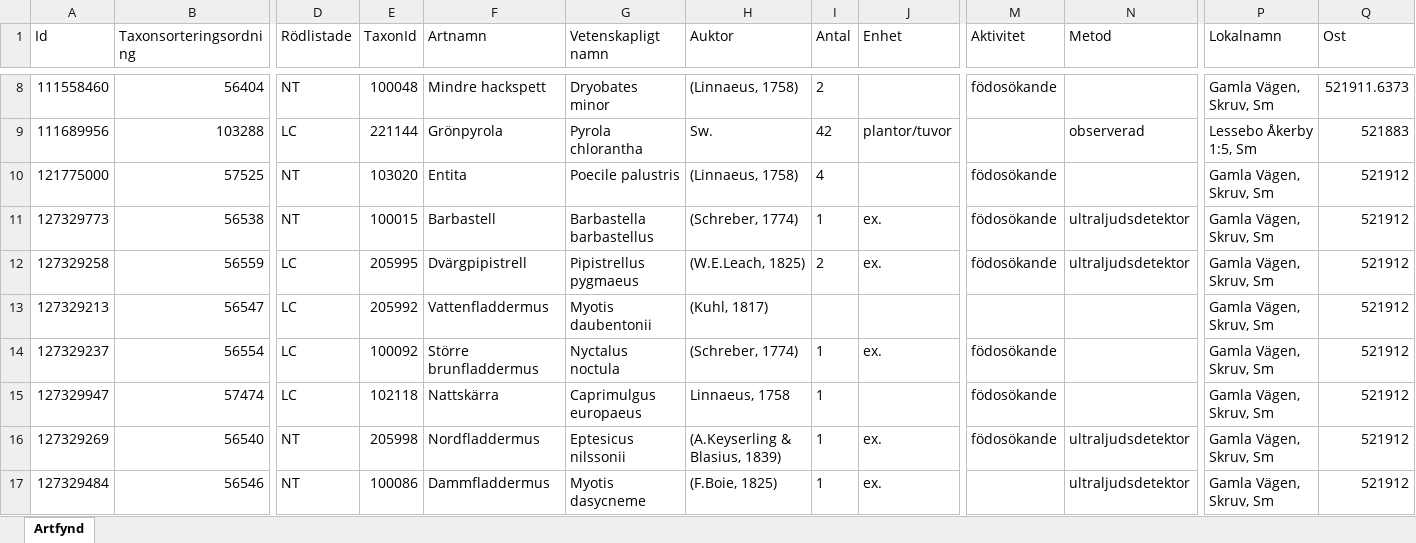
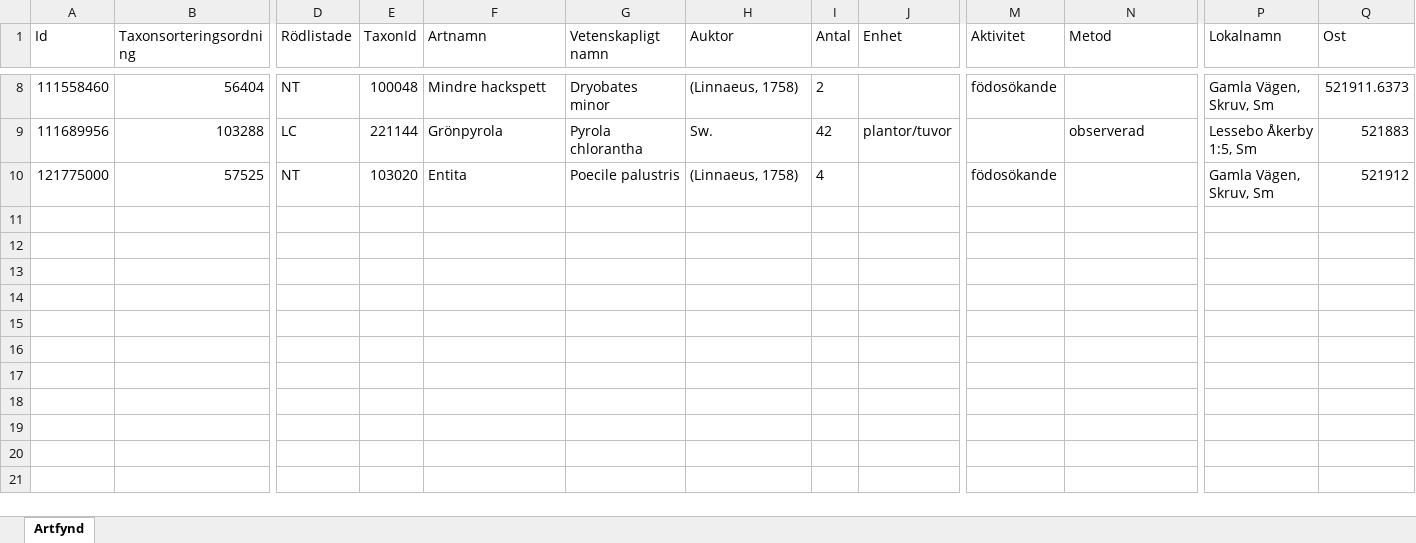
Before and after one commit to klasma/Logging_0761, an Excel workbook: artfynd/A 18960-2021 artfynd.xlsx, sheet Artfynd, drawn as a sheet; only a part is shown, gaps mark what is left out; values as stored, in another font and other column widths than the file's, no borders; rows hold the shown columns only; the diff names each change by its address in the sheet, - before the commit and + after, or states it on an @@ line.

```diff
--- a/artfynd/A 18960-2021 artfynd.xlsx (sheet Artfynd)
+++ b/artfynd/A 18960-2021 artfynd.xlsx (sheet Artfynd)
-row 11: 127329773 | 56538 | NT | 100015 | Barbastell | Barbastella barbastellus | (Schreber, 1774) | 1 | ex. | födosökande | ultraljudsdetektor | Gamla Vägen, Skruv, Sm | 521912
-row 12: 127329258 | 56559 | LC | 205995 | Dvärgpipistrell | Pipistrellus pygmaeus | (W.E.Leach, 1825) | 2 | ex. | födosökande | ultraljudsdetektor | Gamla Vägen, Skruv, Sm | 521912
-row 13: 127329213 | 56547 | LC | 205992 | Vattenfladdermus | Myotis daubentonii | (Kuhl, 1817) |  |  |  |  | Gamla Vägen, Skruv, Sm | 521912
-row 14: 127329237 | 56554 | LC | 100092 | Större brunfladdermus | Nyctalus noctula | (Schreber, 1774) | 1 | ex. | födosökande |  | Gamla Vägen, Skruv, Sm | 521912
-row 15: 127329947 | 57474 | LC | 102118 | Nattskärra | Caprimulgus europaeus | Linnaeus, 1758 | 1 |  | födosökande |  | Gamla Vägen, Skruv, Sm | 521912
-row 16: 127329269 | 56540 | NT | 205998 | Nordfladdermus | Eptesicus nilssonii | (A.Keyserling & Blasius, 1839) | 1 | ex. | födosökande | ultraljudsdetektor | Gamla Vägen, Skruv, Sm | 521912
-row 17: 127329484 | 56546 | NT | 100086 | Dammfladdermus | Myotis dasycneme | (F.Boie, 1825) | 1 | ex. |  | ultraljudsdetektor | Gamla Vägen, Skruv, Sm | 521912
```
Also changed, not shown: artfynd/A 37936-2021 artfynd.xlsx, artfynd/A 52541-2025 artfynd.xlsx, 45 other files.
